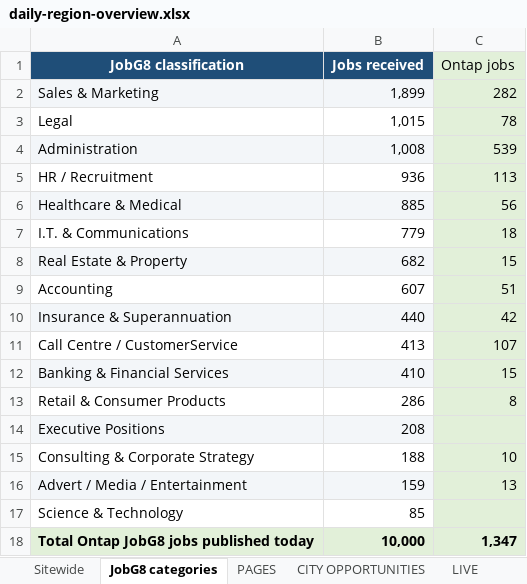
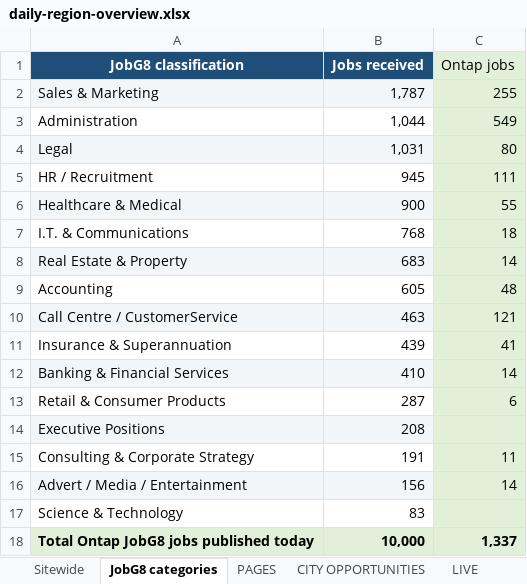
Before and after one commit to Jopa10/ontapjobsearch.com, an Excel workbook: pipeline/reports-daily/daily-region-overview.xlsx, sheet JobG8 categories, drawn as a sheet; values as stored, in another font and other column widths than the file's, no borders; removed rows and columns are numbered as before the commit, all else as after; the diff names each change by its address in the sheet, - before the commit and + after, or states it on an @@ line.

```diff
--- a/pipeline/reports-daily/daily-region-overview.xlsx (sheet JobG8 categories)
+++ b/pipeline/reports-daily/daily-region-overview.xlsx (sheet JobG8 categories)
-B2 (Jobs received): 1,899
+B2 (Jobs received): 1,787
-C2 (Ontap jobs): 282
+C2 (Ontap jobs): 255
-row 3: Legal | 1,015 | 78
-A3:B3 fill: #F3F6F9
+A3:B3 fill: none
-B3 (Jobs received): 1,008
+B3 (Jobs received): 1,044
-C3 (Ontap jobs): 539
+C3 (Ontap jobs): 549
+row 4: Legal | 1,031 | 80
-B5 (Jobs received): 936
+B5 (Jobs received): 945
-C5 (Ontap jobs): 113
+C5 (Ontap jobs): 111
-B6 (Jobs received): 885
+B6 (Jobs received): 900
-C6 (Ontap jobs): 56
+C6 (Ontap jobs): 55
-B7 (Jobs received): 779
+B7 (Jobs received): 768
-B8 (Jobs received): 682
+B8 (Jobs received): 683
-C8 (Ontap jobs): 15
+C8 (Ontap jobs): 14
-B9 (Jobs received): 607
+B9 (Jobs received): 605
-C9 (Ontap jobs): 51
+C9 (Ontap jobs): 48
-row 10: Insurance & Superannuation | 440 | 42
-A10:B10 fill: none
+A10:B10 fill: #F3F6F9
-B10 (Jobs received): 413
+B10 (Jobs received): 463
-C10 (Ontap jobs): 107
+C10 (Ontap jobs): 121
+row 11: Insurance & Superannuation | 439 | 41
-C12 (Ontap jobs): 15
+C12 (Ontap jobs): 14
-B13 (Jobs received): 286
+B13 (Jobs received): 287
-C13 (Ontap jobs): 8
+C13 (Ontap jobs): 6
-B15 (Jobs received): 188
+B15 (Jobs received): 191
-C15 (Ontap jobs): 10
+C15 (Ontap jobs): 11
-B16 (Jobs received): 159
+B16 (Jobs received): 156
-C16 (Ontap jobs): 13
+C16 (Ontap jobs): 14
-B17 (Jobs received): 85
+B17 (Jobs received): 83
-C18 (Ontap jobs): 1,347
+C18 (Ontap jobs): 1,337
```
Also changed, not shown: sheet NOT LIVE, 1 other file.
